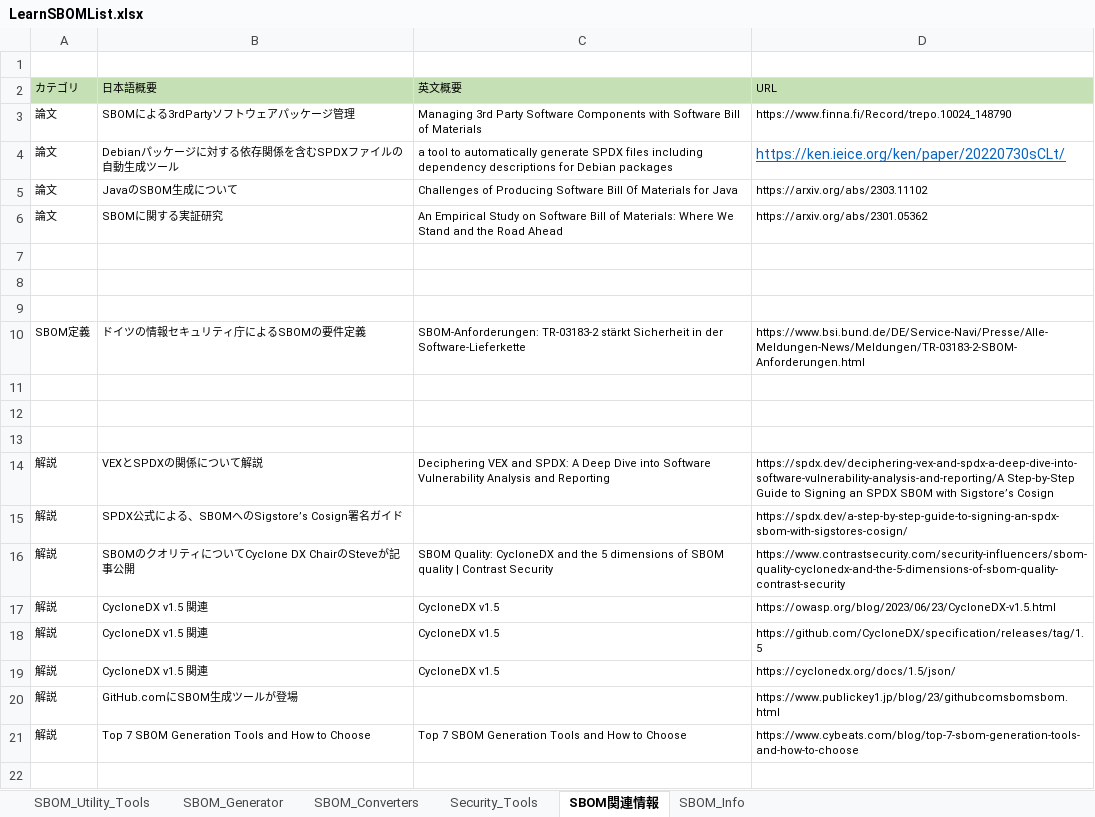
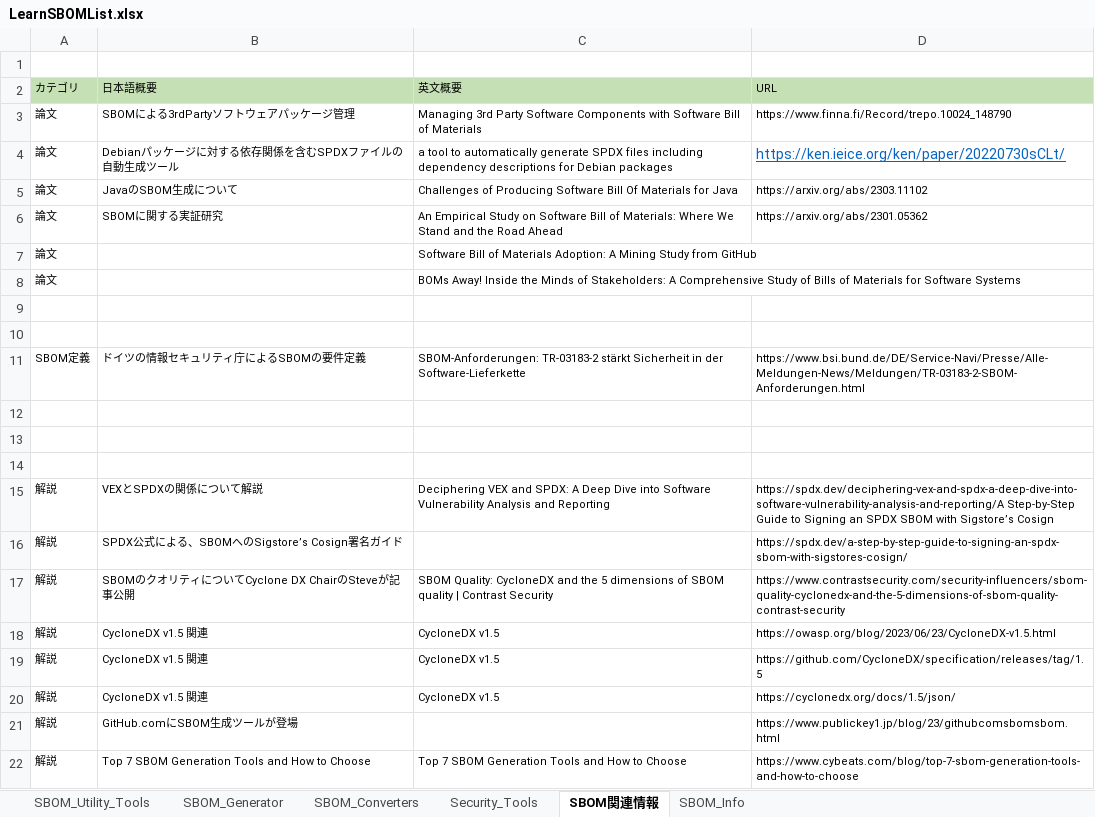
Before and after one commit to OpenChain-Project/OpenChain-JWG, an Excel workbook: subgroups/sbom-sg/outcomes/SBOM/SBOMTools/LearnSBOM/LearnSBOMList.xlsx, sheet SBOM関連情報, drawn as a sheet; values as stored, in another font and other column widths than the file's, no borders; the diff names each change by its address in the sheet, - before the commit and + after, or states it on an @@ line.

Commit message:
updated SBOM paper information

```diff
--- a/subgroups/sbom-sg/outcomes/SBOM/SBOMTools/LearnSBOM/LearnSBOMList.xlsx (sheet SBOM関連情報)
+++ b/subgroups/sbom-sg/outcomes/SBOM/SBOMTools/LearnSBOM/LearnSBOMList.xlsx (sheet SBOM関連情報)
-row 7: (empty)
+row 7: 論文 |  | Software Bill of Materials Adoption: A Mining Study from GitHub
+row 8: 論文 |  | BOMs Away! Inside the Minds of Stakeholders: A Comprehensive Study of Bills of Materials for Software Systems
```
